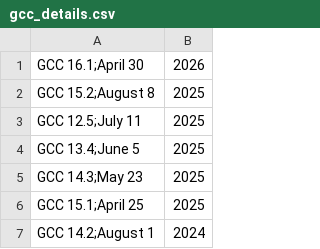
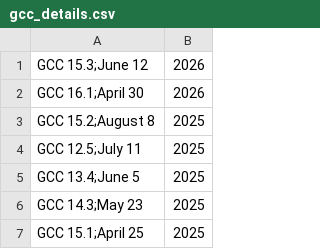
Before and after one commit to e-m-b-a/emba, a CSV file: config/gcc_details.csv, drawn as a sheet; only a part is shown; the shorter side is filled out with more unchanged rows; the diff names each change by its address in the sheet, - before the commit and + after, or states it on an @@ line.

Commit message:
Update GCC version database

```diff
--- a/config/gcc_details.csv
+++ b/config/gcc_details.csv
+row 1: GCC 15.3;June 12 | 2026
```
